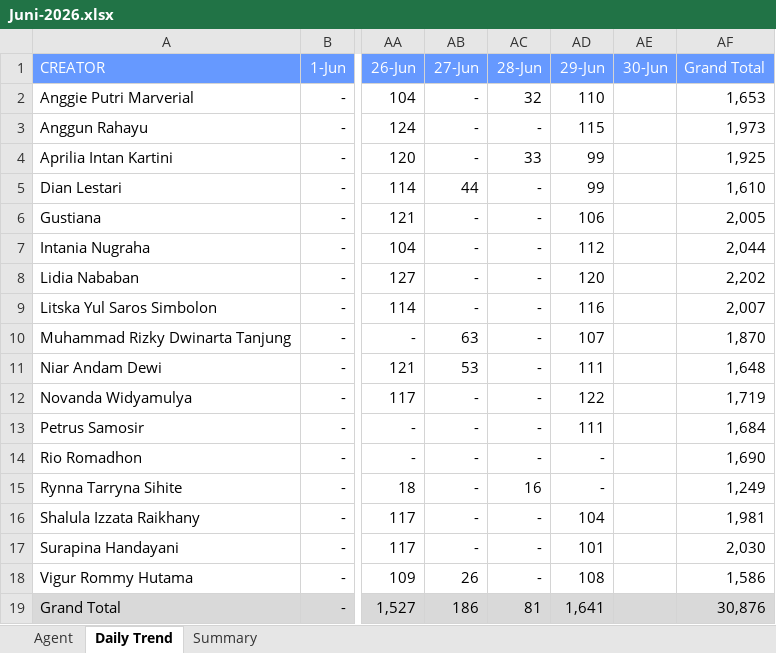
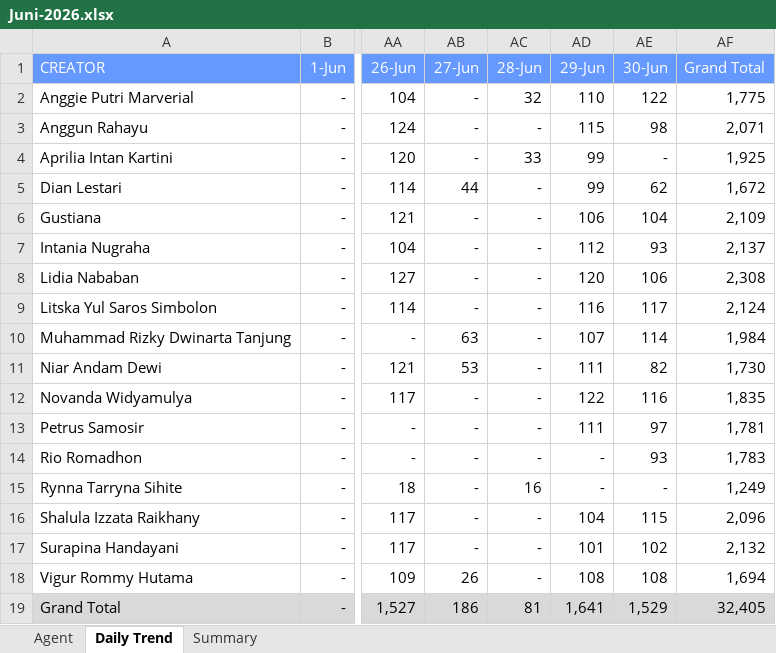
Before and after one commit to AlvyFahmy/Agent_Retention, an Excel workbook: Juni-2026.xlsx, sheet Daily Trend, drawn as a sheet; only a part is shown, gaps mark what is left out; values as stored, in another font and other column widths than the file's, no borders; conditional formats not drawn; the diff names each change by its address in the sheet, - before the commit and + after, or states it on an @@ line.

```diff
--- a/Juni-2026.xlsx (sheet Daily Trend)
+++ b/Juni-2026.xlsx (sheet Daily Trend)
-AE2 (30-Jun): (empty)
+AE2 (30-Jun): 122
-AF2 (Grand Total): 1,653
+AF2 (Grand Total): 1,775
-AE3 (30-Jun): (empty)
+AE3 (30-Jun): 98
-AF3 (Grand Total): 1,973
+AF3 (Grand Total): 2,071
-AE4 (30-Jun): (empty)
+AE4 (30-Jun): -
-AE5 (30-Jun): (empty)
+AE5 (30-Jun): 62
-AF5 (Grand Total): 1,610
+AF5 (Grand Total): 1,672
-AE6 (30-Jun): (empty)
+AE6 (30-Jun): 104
-AF6 (Grand Total): 2,005
+AF6 (Grand Total): 2,109
-AE7 (30-Jun): (empty)
+AE7 (30-Jun): 93
-AF7 (Grand Total): 2,044
+AF7 (Grand Total): 2,137
-AE8 (30-Jun): (empty)
+AE8 (30-Jun): 106
-AF8 (Grand Total): 2,202
+AF8 (Grand Total): 2,308
-AE9 (30-Jun): (empty)
+AE9 (30-Jun): 117
-AF9 (Grand Total): 2,007
+AF9 (Grand Total): 2,124
-AE10 (30-Jun): (empty)
+AE10 (30-Jun): 114
-AF10 (Grand Total): 1,870
+AF10 (Grand Total): 1,984
-AE11 (30-Jun): (empty)
+AE11 (30-Jun): 82
-AF11 (Grand Total): 1,648
+AF11 (Grand Total): 1,730
-AE12 (30-Jun): (empty)
+AE12 (30-Jun): 116
-AF12 (Grand Total): 1,719
+AF12 (Grand Total): 1,835
-AE13 (30-Jun): (empty)
+AE13 (30-Jun): 97
-AF13 (Grand Total): 1,684
+AF13 (Grand Total): 1,781
-AE14 (30-Jun): (empty)
+AE14 (30-Jun): 93
-AF14 (Grand Total): 1,690
+AF14 (Grand Total): 1,783
-AE15 (30-Jun): (empty)
+AE15 (30-Jun): -
-AE16 (30-Jun): (empty)
+AE16 (30-Jun): 115
-AF16 (Grand Total): 1,981
+AF16 (Grand Total): 2,096
-AE17 (30-Jun): (empty)
+AE17 (30-Jun): 102
-AF17 (Grand Total): 2,030
+AF17 (Grand Total): 2,132
-AE18 (30-Jun): (empty)
+AE18 (30-Jun): 108
-AF18 (Grand Total): 1,586
+AF18 (Grand Total): 1,694
-AE19 (30-Jun): (empty)
+AE19 (30-Jun): 1,529
-AF19 (Grand Total): 30,876
+AF19 (Grand Total): 32,405
```
Also changed, not shown: sheet Agent, sheet Summary.
